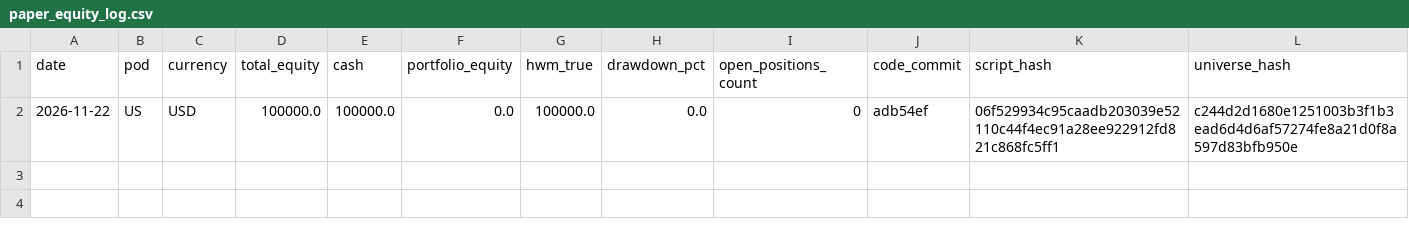
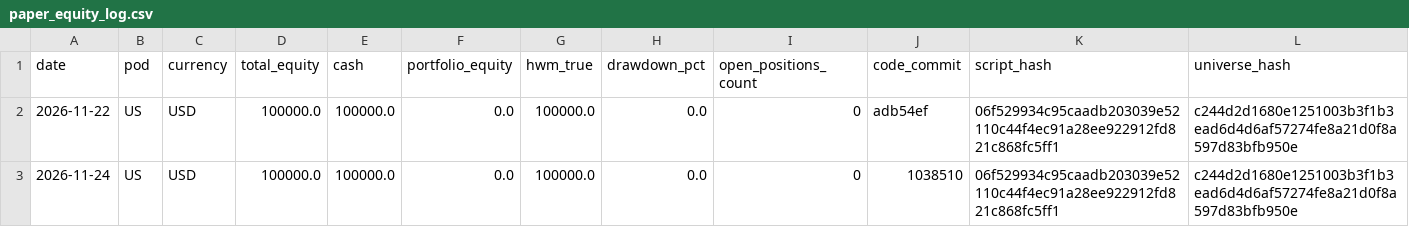
Before and after one commit to rain2002/trading_bot, a CSV file: trading_system/data/paper_equity_log.csv, drawn as a sheet; only a part is shown; rows hold the shown columns only; the diff names each change by its address in the sheet, - before the commit and + after, or states it on an @@ line.

```diff
--- a/trading_system/data/paper_equity_log.csv
+++ b/trading_system/data/paper_equity_log.csv
+row 3: 2026-11-24 | US | USD | 100000.0 | 100000.0 | 0.0 | 100000.0 | 0.0 | 0 | 1038510 | 06f529934c95caadb203039e52110c44f4ec91a28ee922912fd821c868fc5ff1 | c244d2d1680e1251003b3f1b3ead6d4d6af57274fe8a21d0f8a597d83bfb950e
```
